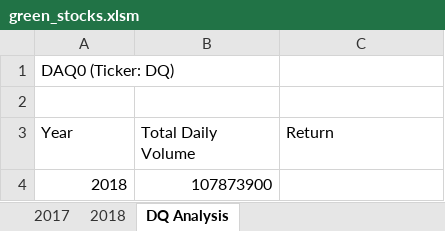
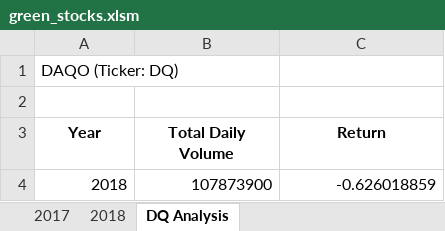
Before and after one commit to sterlingvm/Stock-Analysis, an Excel workbook: green_stocks.xlsm, sheet DQ Analysis, drawn as a sheet; values as stored, in another font and other column widths than the file's, no borders; the diff names each change by its address in the sheet, - before the commit and + after, or states it on an @@ line.

Commit message:
Added Yearly Return Macro for DQ in VBA
Added code to calculate the yearly returns (% returns) for "DQ" stock based on 2018 data

```diff
--- a/green_stocks.xlsm (sheet DQ Analysis)
+++ b/green_stocks.xlsm (sheet DQ Analysis)
-A1 (Year): DAQ0 (Ticker: DQ)
+A1 (Year): DAQO (Ticker: DQ)
@@ A3:C3 bold: off → on, alignment: left → center @@
-C4 (Return): (empty)
+C4 (Return): -0.626018859
```
